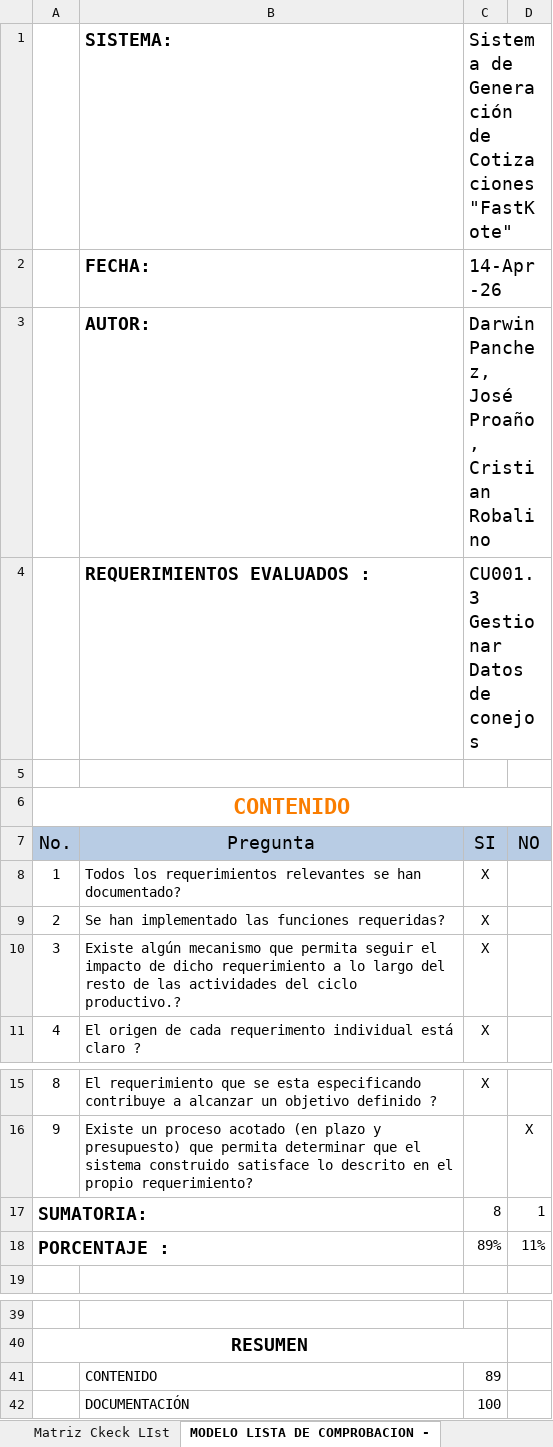
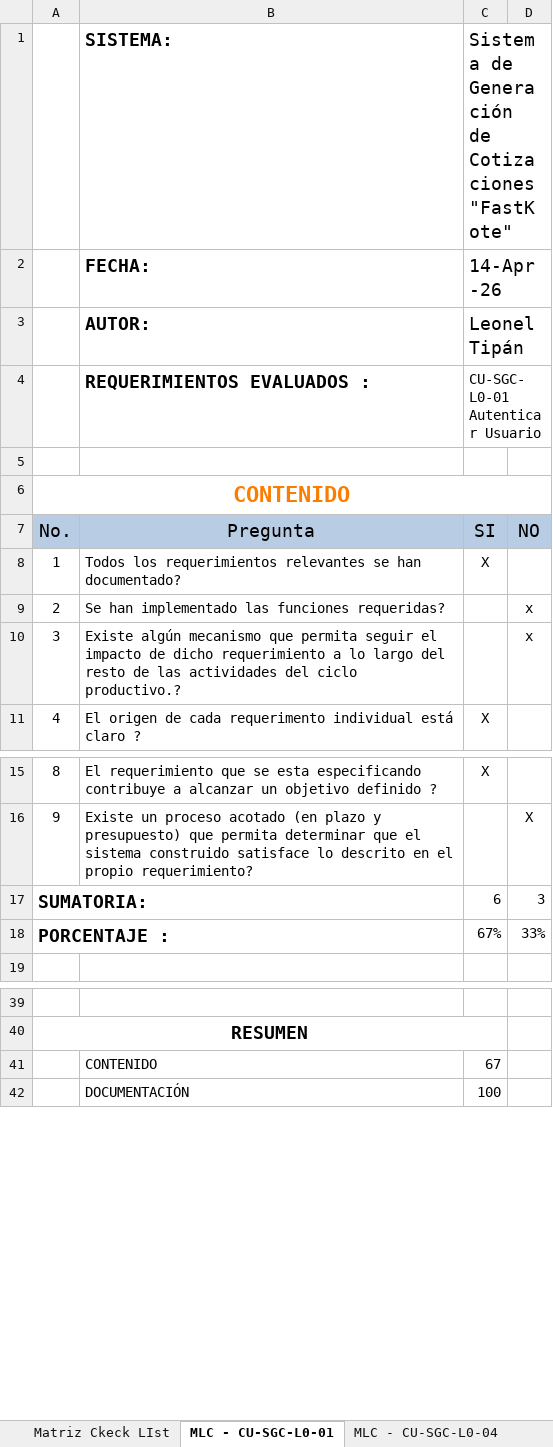
Before and after one commit to DianyGuerra/DianaGuerra_30723_G7_ADSW, an Excel workbook: Parcial 1/Talleres/G7_Matriz_IREB_V0.0.1_FastKote.xlsx, sheet MLC - CU-SGC-L0-01, drawn as a sheet; only a part is shown, gaps mark what is left out; values as stored, in another font and other column widths than the file's, no borders; charts and pictures and conditional formats and table styles not drawn; the diff names each change by its address in the sheet, - before the commit and + after, or states it on an @@ line.

```diff
--- a/Parcial 1/Talleres/G7_Matriz_IREB_V0.0.1_FastKote.xlsx (sheet MLC - CU-SGC-L0-01)
+++ b/Parcial 1/Talleres/G7_Matriz_IREB_V0.0.1_FastKote.xlsx (sheet MLC - CU-SGC-L0-01)
-sheet tab: MODELO LISTA DE COMPROBACION -
+sheet tab: MLC - CU-SGC-L0-01
-C3: Darwin Panchez, José Proaño, Cristian Robalino
+C3: Leonel Tipán
-C4: CU001.3 Gestionar Datos de conejos
+C4: CU-SGC-L0-01 Autenticar Usuario
@@ C4 text size: smaller @@
-C9:C10: X
+C9:C10: (empty)
-D9:D10: (empty)
+D9:D10: x
-C17: 8
+C17: 6
-D17: 1
+D17: 3
-C18: 89%
+C18: 67%
-D18: 11%
+D18: 33%
-C41: 89
+C41: 67
```
Also changed, not shown: sheet Matriz Ckeck LIst, other sheet tabs, formulas that keep their value, charts or pictures.
